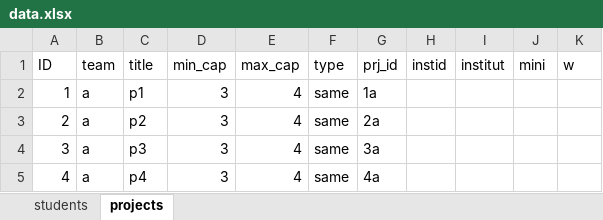
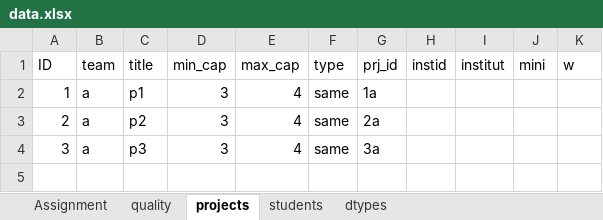
Before and after one commit to belzebuu/GroupFormation, an Excel workbook: data/e20/data.xlsx, sheet projects, drawn as a sheet; values as stored, in another font and other column widths than the file's, no borders; the diff names each change by its address in the sheet, - before the commit and + after, or states it on an @@ line.

```diff
--- a/data/e20/data.xlsx (sheet projects)
+++ b/data/e20/data.xlsx (sheet projects)
+sheet tab: Assignment
+sheet tab: quality
+sheet tab: dtypes
@@ sheet tab order changed: Assignment | quality | projects | students | dtypes @@
-row 5: 4 | a | p4 | 3 | 4 | same | 4a
```
Also changed, not shown: sheet students, 3 other files.
